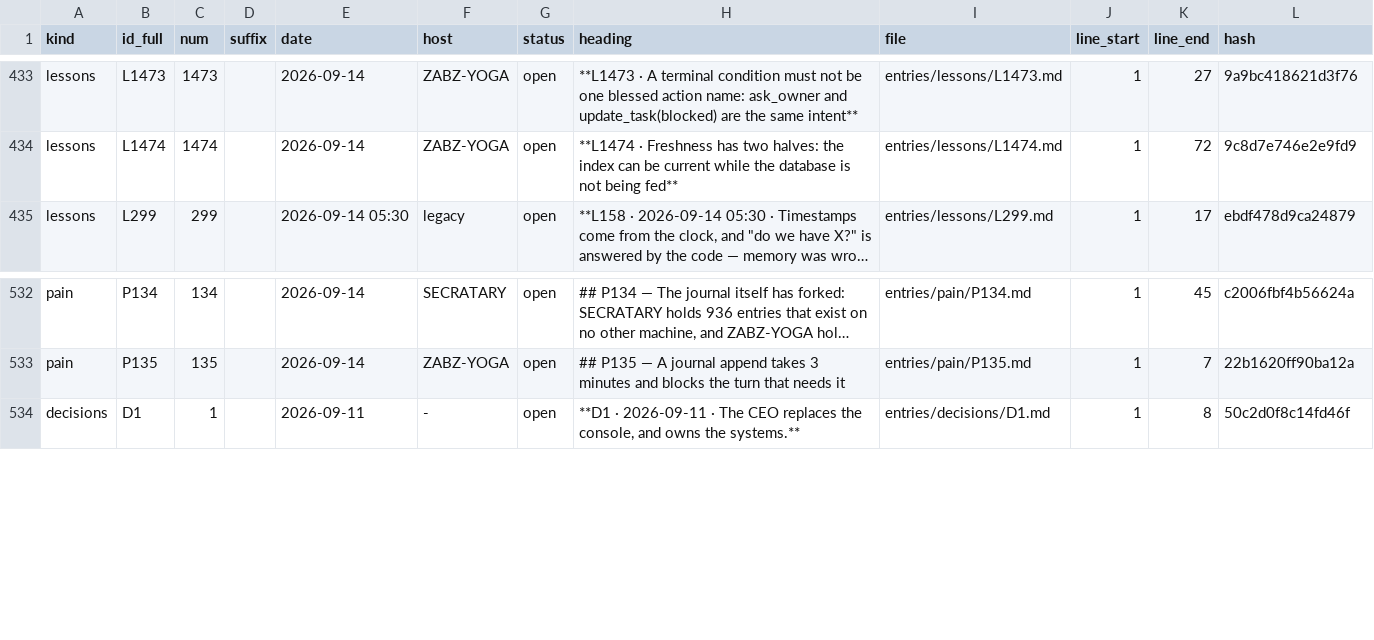
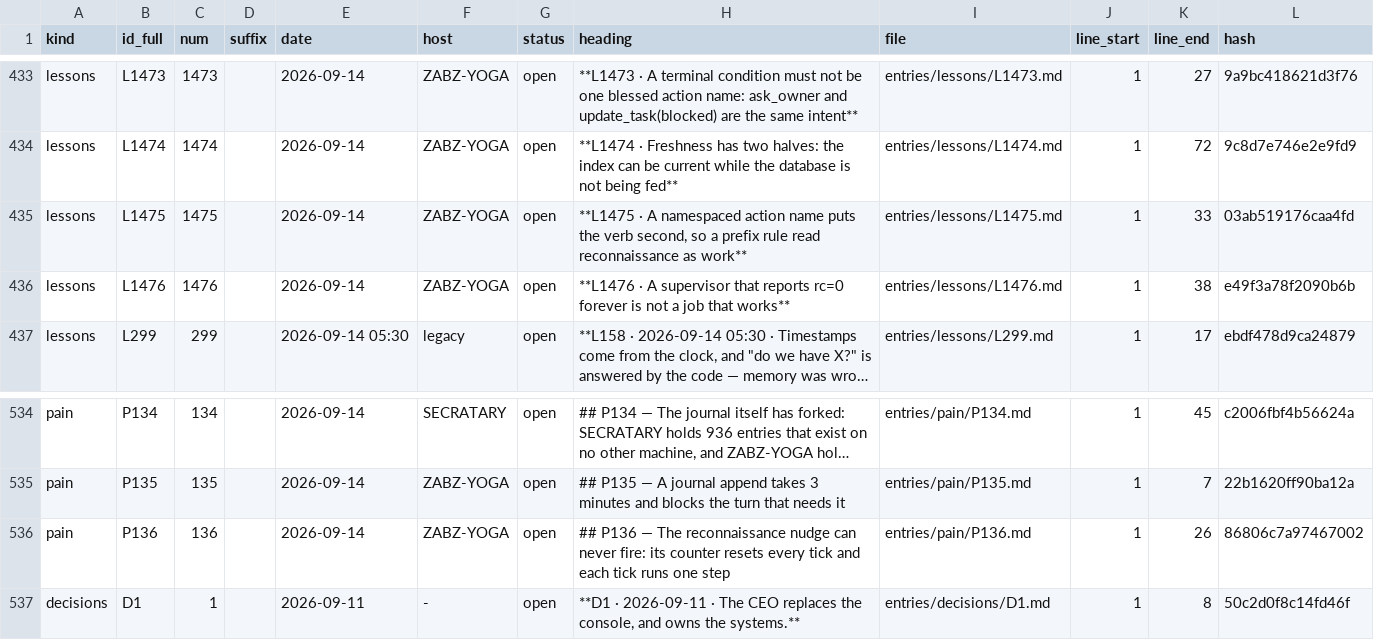
Before and after one commit to lakewoodphone/harness-config, a TSV file: journal/index/entries.tsv, drawn as a sheet; only a part is shown, gaps mark what is left out; long unchanged cells end in …; the diff names each change by its address in the sheet, - before the commit and + after, or states it on an @@ line.

Commit message:
journal: L1476 -- a supervisor that reports rc=0 forever is not a job that works; in-flight refreshed

```diff
--- a/journal/index/entries.tsv
+++ b/journal/index/entries.tsv
+row 435: lessons | L1475 | 1475 |  | 2026-09-14 | ZABZ-YOGA | open | **L1475 · A namespaced action name puts the verb second, so a prefix rule read reconnaissance as work** | entries/lessons/L1475.md | 1 | 33 | 03ab519176caa4fd
+row 436: lessons | L1476 | 1476 |  | 2026-09-14 | ZABZ-YOGA | open | **L1476 · A supervisor that reports rc=0 forever is not a job that works** | entries/lessons/L1476.md | 1 | 38 | e49f3a78f2090b6b
+row 536: pain | P136 | 136 |  | 2026-09-14 | ZABZ-YOGA | open | ## P136 — The reconnaissance nudge can never fire: its counter resets every tick and each tick runs one step | entries/pain/P136.md | 1 | 26 | 86806c7a97467002
```
Also changed, not shown: 4 other files.
